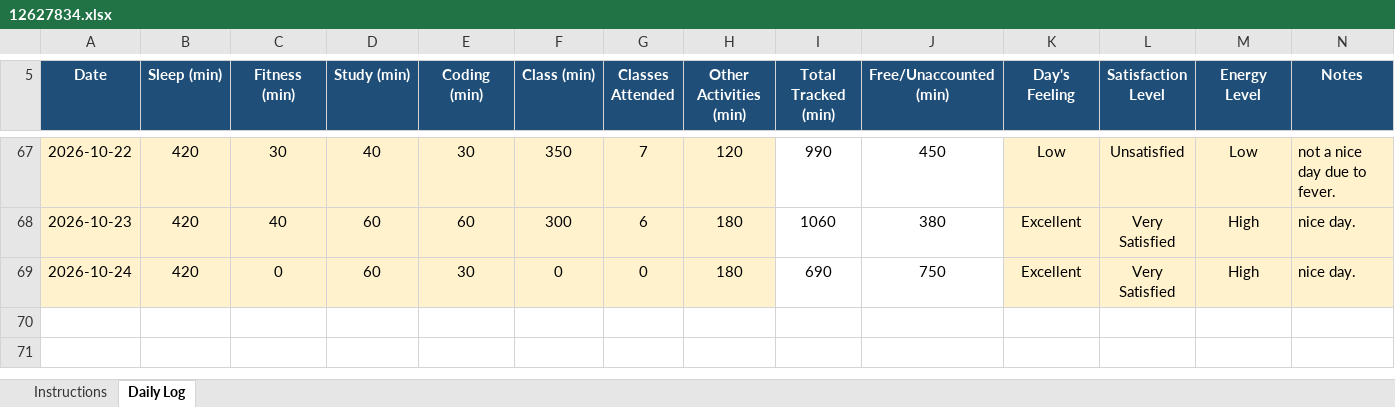
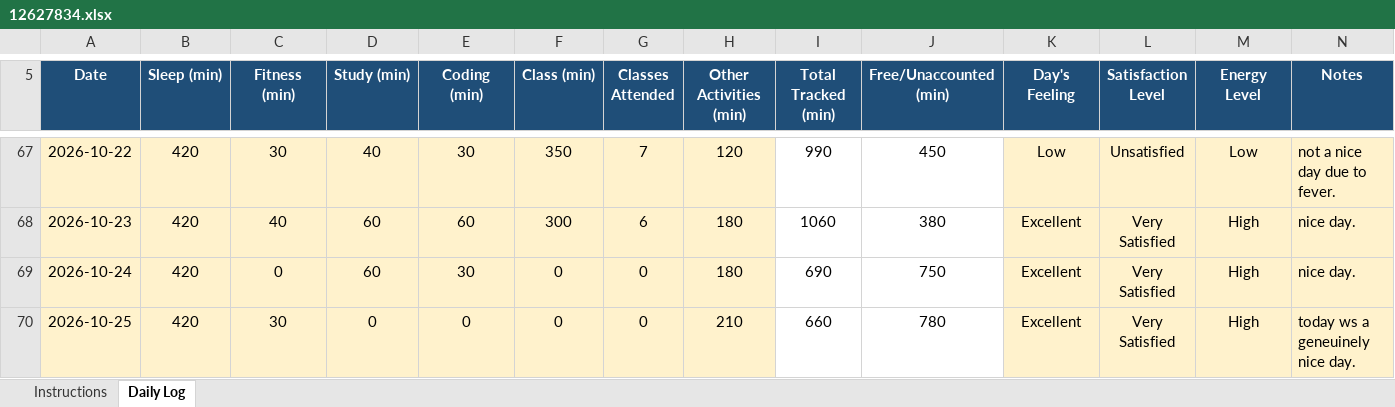
Before and after one commit to Santosh98-lpu/CAP-776, an Excel workbook: 12627834.xlsx, sheet Daily Log, drawn as a sheet; only a part is shown, gaps mark what is left out; values as stored, in another font and other column widths than the file's, no borders; conditional formats not drawn; the diff names each change by its address in the sheet, - before the commit and + after, or states it on an @@ line.

Commit message:
25-10-2026

```diff
--- a/12627834.xlsx (sheet Daily Log)
+++ b/12627834.xlsx (sheet Daily Log)
+row 70: 2026-10-25 | 420 | 30 | 0 | 0 | 0 | 0 | 210 | 660 | 780 | Excellent | Very Satisfied | High | today ws a geneuinely nice day.
```
